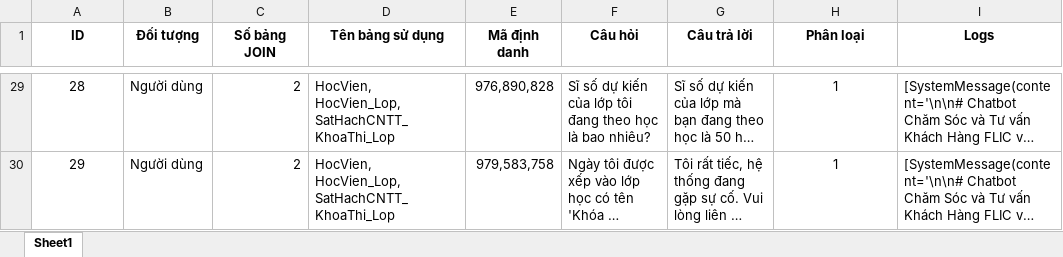
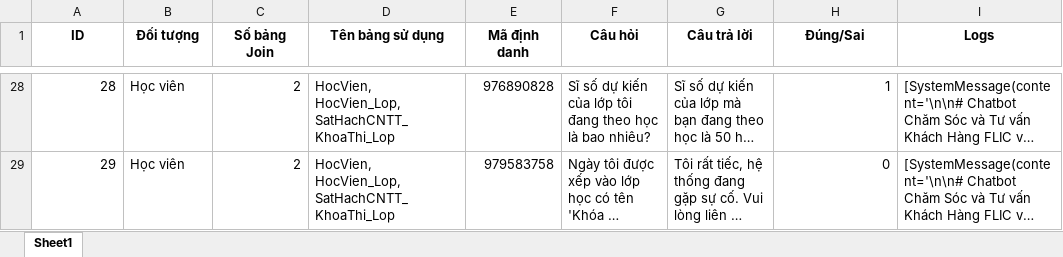
Before and after one commit to PhucRey235/FLIC-Chatbot-Interface, an Excel workbook: text_to_SQL/df_results1.xlsx, sheet Sheet1, drawn as a sheet; only a part is shown, gaps mark what is left out; long unchanged cells end in …; values as stored, in another font and other column widths than the file's, no borders; addresses are those after the commit; the diff covers the shown part only; the diff names each change by its address in the sheet, - before the commit and + after, or states it on an @@ line.

```diff
--- a/text_to_SQL/df_results1.xlsx (sheet Sheet1)
+++ b/text_to_SQL/df_results1.xlsx (sheet Sheet1)
-C1: Số bảng JOIN
+C1: Số bảng Join
-H1: Phân loại
+H1: Đúng/Sai
-A28:A29 alignment: center
+A28:A29 alignment: right
-B28:B29 (Đối tượng): Người dùng
+B28:B29 (Đối tượng): Học viên
-E28 (Mã định danh): 976,890,828
+E28 (Mã định danh): 976890828
-H28:H29 alignment: center
+H28:H29 alignment: right
-E29 (Mã định danh): 979,583,758
+E29 (Mã định danh): 979583758
-H29 (Đúng/Sai): 1
+H29 (Đúng/Sai): 0
```
Also changed, not shown: other rows of this sheet, 6 other files.
